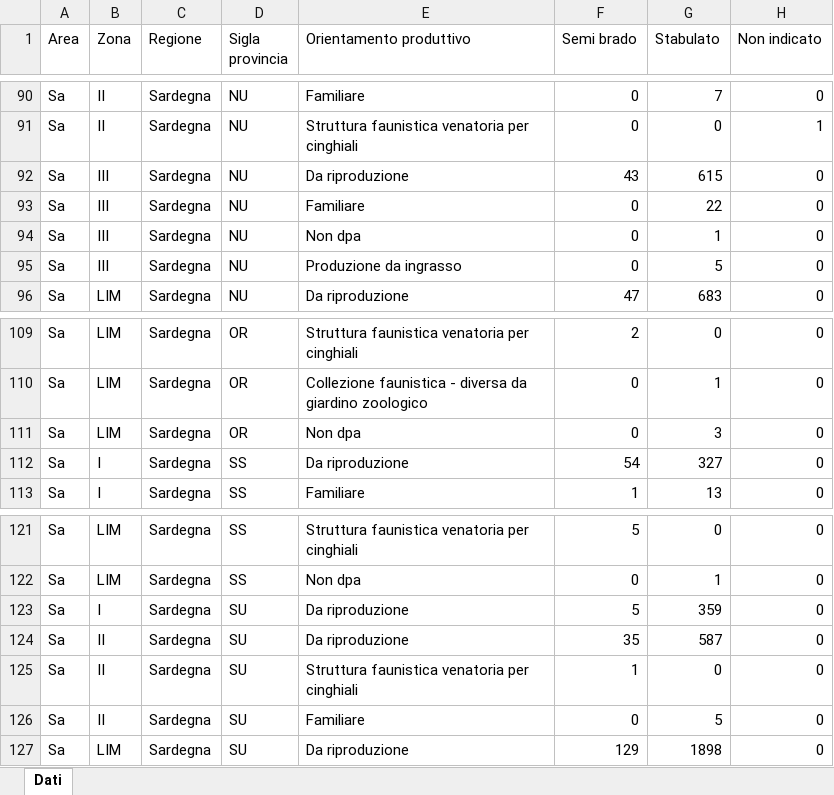
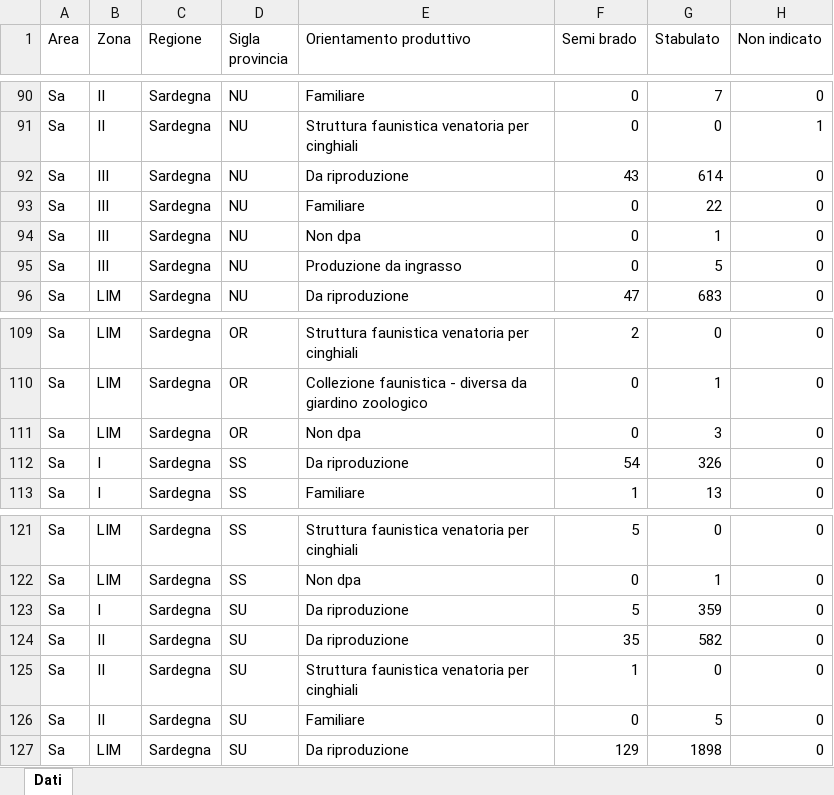
Before and after one commit to IZSAM-StatGIS/ReportPSA, an Excel workbook: Download/Allevamenti_ZR.xlsx, sheet Dati, drawn as a sheet; only a part is shown, gaps mark what is left out; values as stored, in another font and other column widths than the file's, no borders; the diff names each change by its address in the sheet, - before the commit and + after, or states it on an @@ line.

```diff
--- a/Download/Allevamenti_ZR.xlsx (sheet Dati)
+++ b/Download/Allevamenti_ZR.xlsx (sheet Dati)
-G92 (Stabulato): 615
+G92 (Stabulato): 614
-G112 (Stabulato): 327
+G112 (Stabulato): 326
-G124 (Stabulato): 587
+G124 (Stabulato): 582
```
Also changed, not shown: Download/CasiControlli_ZR.xlsx, Download/Comuni_PSA.xlsx, 39 other files.
